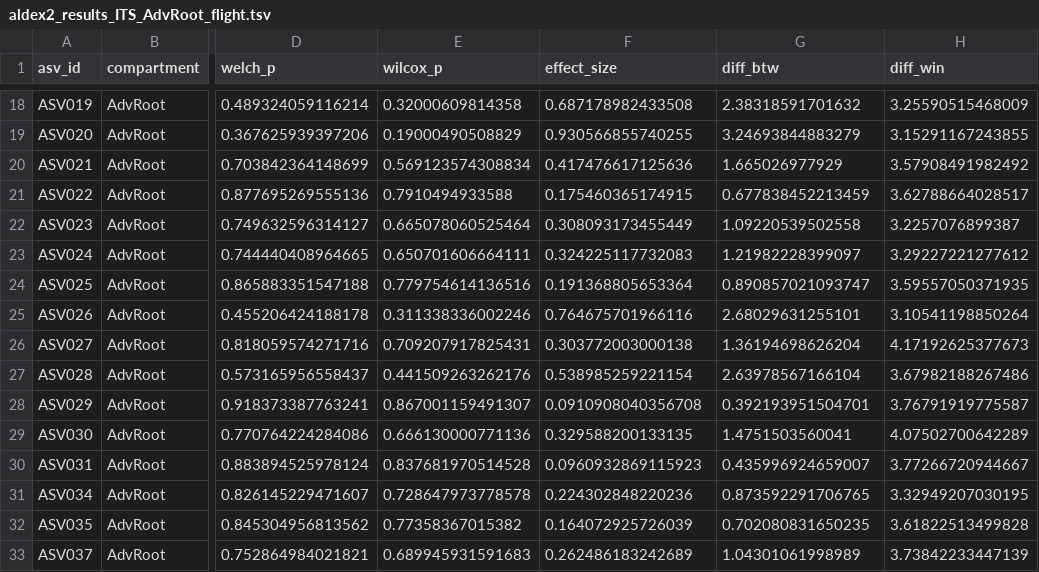
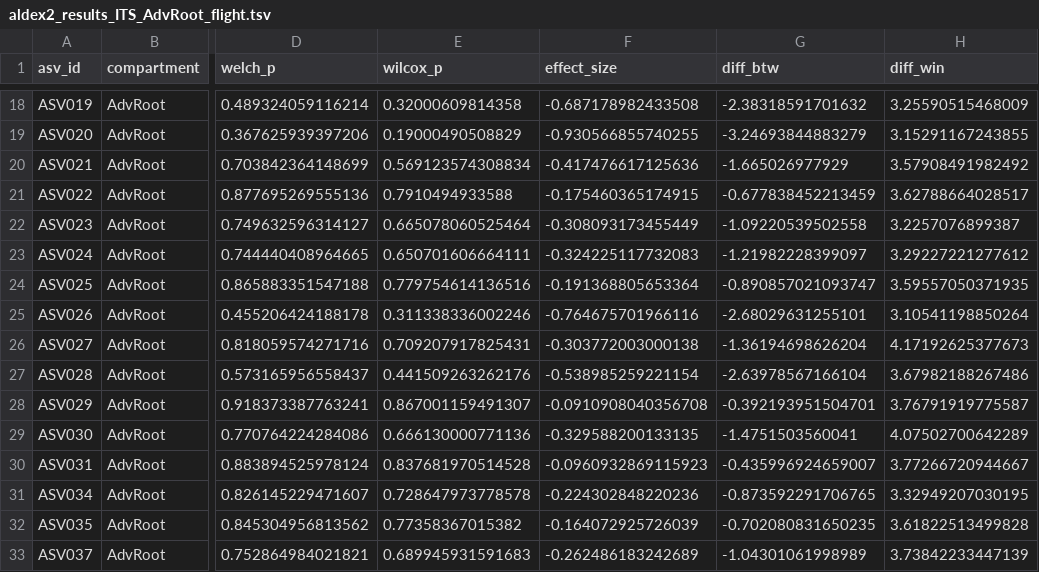
Before and after one commit to dr-richard-barker/veg05-integrated-omics, a TSV file: microbiome/community_health/aldex2_results_ITS_AdvRoot_flight.tsv, drawn as a sheet; only a part is shown, gaps mark what is left out; the diff covers the shown part only; the diff names each change by its address in the sheet, - before the commit and + after, or states it on an @@ line.

```diff
--- a/microbiome/community_health/aldex2_results_ITS_AdvRoot_flight.tsv
+++ b/microbiome/community_health/aldex2_results_ITS_AdvRoot_flight.tsv
-F18 (effect_size): 0.687178982433508
+F18 (effect_size): -0.687178982433508
-G18 (diff_btw): 2.38318591701632
+G18 (diff_btw): -2.38318591701632
-F19 (effect_size): 0.930566855740255
+F19 (effect_size): -0.930566855740255
-G19 (diff_btw): 3.24693844883279
+G19 (diff_btw): -3.24693844883279
-F20 (effect_size): 0.417476617125636
+F20 (effect_size): -0.417476617125636
-G20 (diff_btw): 1.665026977929
+G20 (diff_btw): -1.665026977929
-F21 (effect_size): 0.175460365174915
+F21 (effect_size): -0.175460365174915
-G21 (diff_btw): 0.677838452213459
+G21 (diff_btw): -0.677838452213459
-F22 (effect_size): 0.308093173455449
+F22 (effect_size): -0.308093173455449
-G22 (diff_btw): 1.09220539502558
+G22 (diff_btw): -1.09220539502558
-F23 (effect_size): 0.324225117732083
+F23 (effect_size): -0.324225117732083
-G23 (diff_btw): 1.21982228399097
+G23 (diff_btw): -1.21982228399097
-F24 (effect_size): 0.191368805653364
+F24 (effect_size): -0.191368805653364
-G24 (diff_btw): 0.890857021093747
+G24 (diff_btw): -0.890857021093747
-F25 (effect_size): 0.764675701966116
+F25 (effect_size): -0.764675701966116
-G25 (diff_btw): 2.68029631255101
+G25 (diff_btw): -2.68029631255101
-F26 (effect_size): 0.303772003000138
+F26 (effect_size): -0.303772003000138
-G26 (diff_btw): 1.36194698626204
+G26 (diff_btw): -1.36194698626204
-F27 (effect_size): 0.538985259221154
+F27 (effect_size): -0.538985259221154
-G27 (diff_btw): 2.63978567166104
+G27 (diff_btw): -2.63978567166104
-F28 (effect_size): 0.0910908040356708
+F28 (effect_size): -0.0910908040356708
-G28 (diff_btw): 0.392193951504701
+G28 (diff_btw): -0.392193951504701
-F29 (effect_size): 0.329588200133135
+F29 (effect_size): -0.329588200133135
-G29 (diff_btw): 1.4751503560041
+G29 (diff_btw): -1.4751503560041
-F30 (effect_size): 0.0960932869115923
+F30 (effect_size): -0.0960932869115923
-G30 (diff_btw): 0.435996924659007
+G30 (diff_btw): -0.435996924659007
-F31 (effect_size): 0.224302848220236
+F31 (effect_size): -0.224302848220236
-G31 (diff_btw): 0.873592291706765
+G31 (diff_btw): -0.873592291706765
-F32 (effect_size): 0.164072925726039
+F32 (effect_size): -0.164072925726039
-G32 (diff_btw): 0.702080831650235
+G32 (diff_btw): -0.702080831650235
-F33 (effect_size): 0.262486183242689
+F33 (effect_size): -0.262486183242689
-G33 (diff_btw): 1.04301061998989
+G33 (diff_btw): -1.04301061998989
```
Also changed, not shown: 36 edited cells elsewhere in this file, microbiome/community_health/aldex2_results_16S_AdvRoot_flight.tsv, microbiome/community_health/aldex2_results_16S_leaf_flight.tsv, 2 other files.
